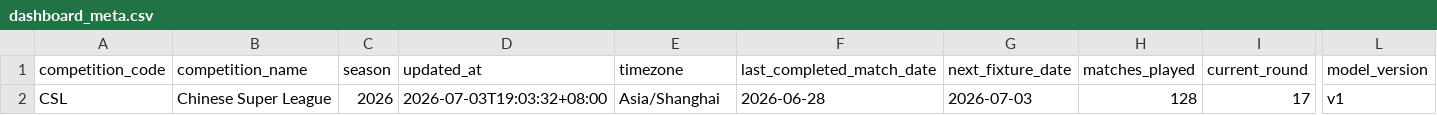
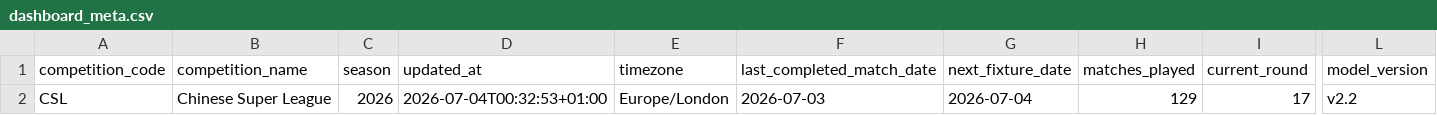
Before and after one commit to jiajun-builds/cslmonitor, a CSV file: data/dashboard/csv/dashboard_meta.csv, drawn as a sheet; only a part is shown, gaps mark what is left out; the diff names each change by its address in the sheet, - before the commit and + after, or states it on an @@ line.

```diff
--- a/data/dashboard/csv/dashboard_meta.csv
+++ b/data/dashboard/csv/dashboard_meta.csv
-D2 (updated_at): 2026-07-03T19:03:32+08:00
+D2 (updated_at): 2026-07-04T00:32:53+01:00
-E2 (timezone): Asia/Shanghai
+E2 (timezone): Europe/London
-F2 (last_completed_match_date): 2026-06-28
+F2 (last_completed_match_date): 2026-07-03
-G2 (next_fixture_date): 2026-07-03
+G2 (next_fixture_date): 2026-07-04
-H2 (matches_played): 128
+H2 (matches_played): 129
-L2 (model_version): v1
+L2 (model_version): v2.2
```
Also changed, not shown: data/dashboard/csv/upcoming_market_comparison.csv, data/output_data/CHN_upcoming_market_comparison.csv, 16 other files.
